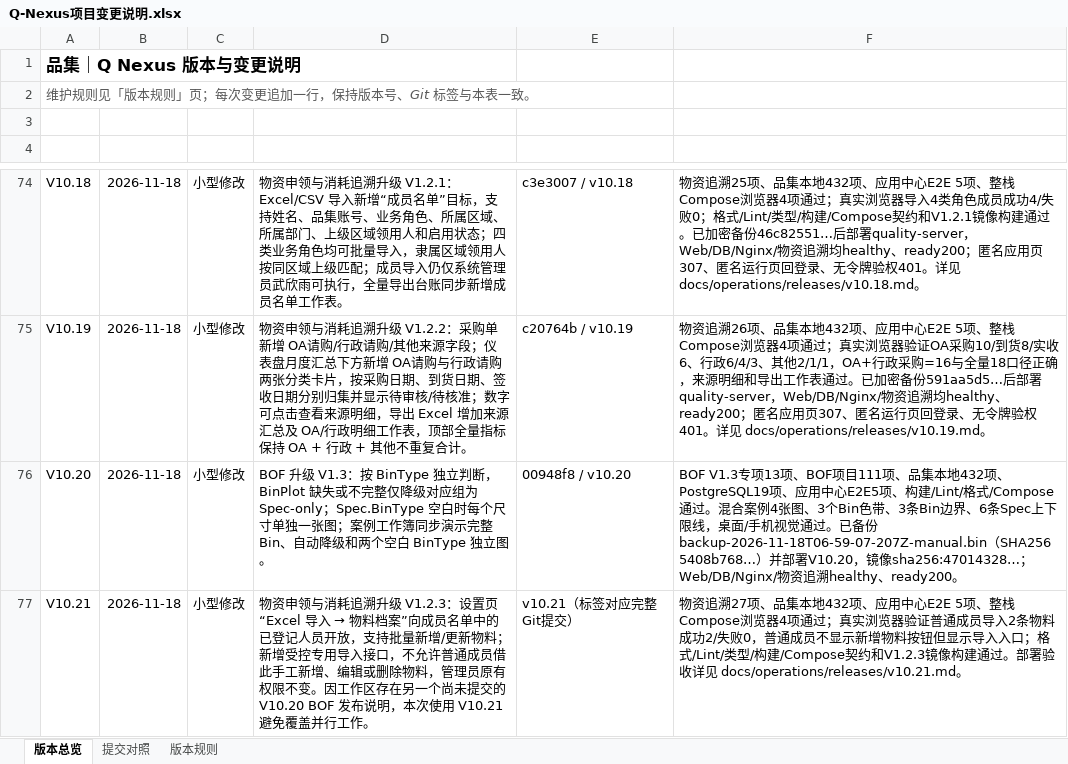
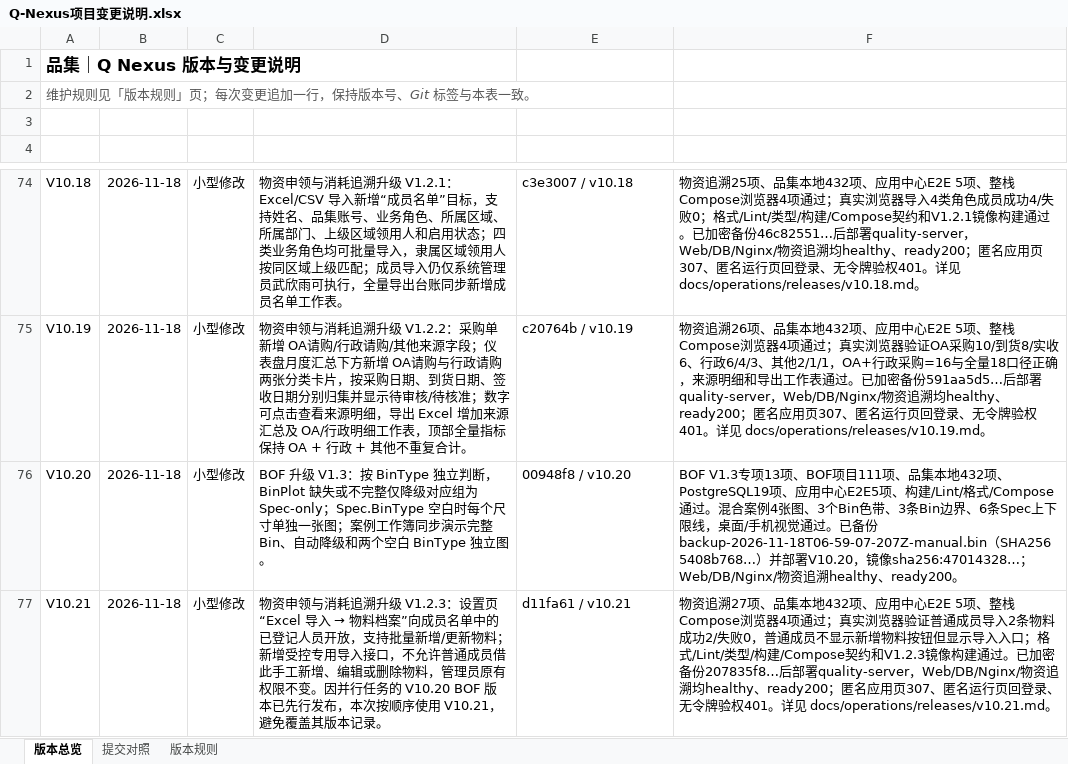
Before and after one commit to profundity-max/quality-homepage, an Excel workbook: Q-Nexus项目变更说明.xlsx, sheet 版本总览, drawn as a sheet; only a part is shown, gaps mark what is left out; values as stored, in another font and other column widths than the file's, no borders; the diff names each change by its address in the sheet, - before the commit and + after, or states it on an @@ line.

```diff
--- a/Q-Nexus项目变更说明.xlsx (sheet 版本总览)
+++ b/Q-Nexus项目变更说明.xlsx (sheet 版本总览)
-D77 (变更摘要): …不变。因工作区存在另一个尚未提交的 V10.20 BOF 发布说明，本次使用 V10.21 避免覆盖并行工作。
+D77 (变更摘要): …不变。因并行任务的 V10.20 BOF 版本已先行发布，本次按顺序使用 V10.21，避免覆盖其版本记录。
-E77 (关联提交): v10.21（标签对应完整Git提交）
+E77 (关联提交): d11fa61 / v10.21
-F77 (验收证据): …建通过。部署验收详见 docs/operations/releases/v10.21.md…
+F77 (验收证据): …建通过。已加密备份207835f8…后部署quality-server，Web/DB/Nginx/物资追溯均healthy、ready200；匿名应用页307、匿名运行页回登录、无令牌验权401。详见 docs/operations/releases/v10.21.md…
```
Also changed, not shown: 1 other file.
